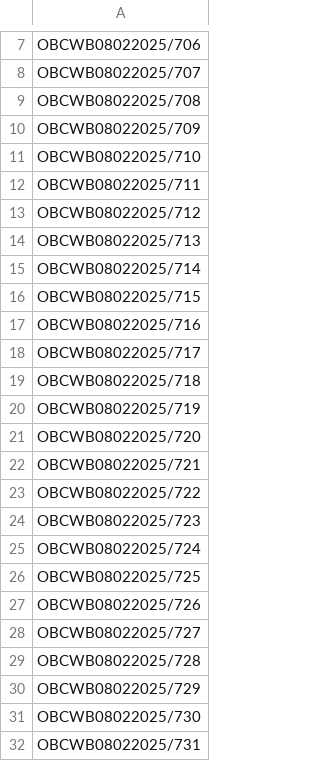
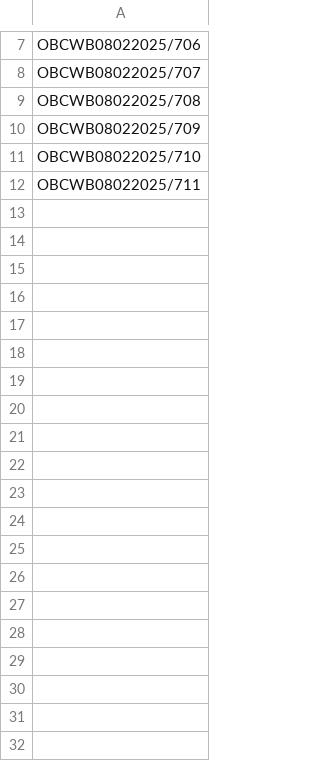
Before and after one commit to tonirul/wbCasteCertificateStatus, a CSV file: application.csv, drawn as a sheet; only a part is shown, gaps mark what is left out; the diff covers the shown part only.

Commit message:
Update application.csv

```diff
--- a/application.csv
+++ b/application.csv
@@ -12,21 +12 @@ OBCWB08022025/710
 OBCWB08022025/711
-OBCWB08022025/712
-OBCWB08022025/713
-OBCWB08022025/714
-OBCWB08022025/715
-OBCWB08022025/716
-OBCWB08022025/717
-OBCWB08022025/718
-OBCWB08022025/719
-OBCWB08022025/720
-OBCWB08022025/721
-OBCWB08022025/722
-OBCWB08022025/723
-OBCWB08022025/724
-OBCWB08022025/725
-OBCWB08022025/726
-OBCWB08022025/727
-OBCWB08022025/728
-OBCWB08022025/729
-OBCWB08022025/730
-OBCWB08022025/731
```
Also changed, not shown: 169 removed rows elsewhere in this file.
